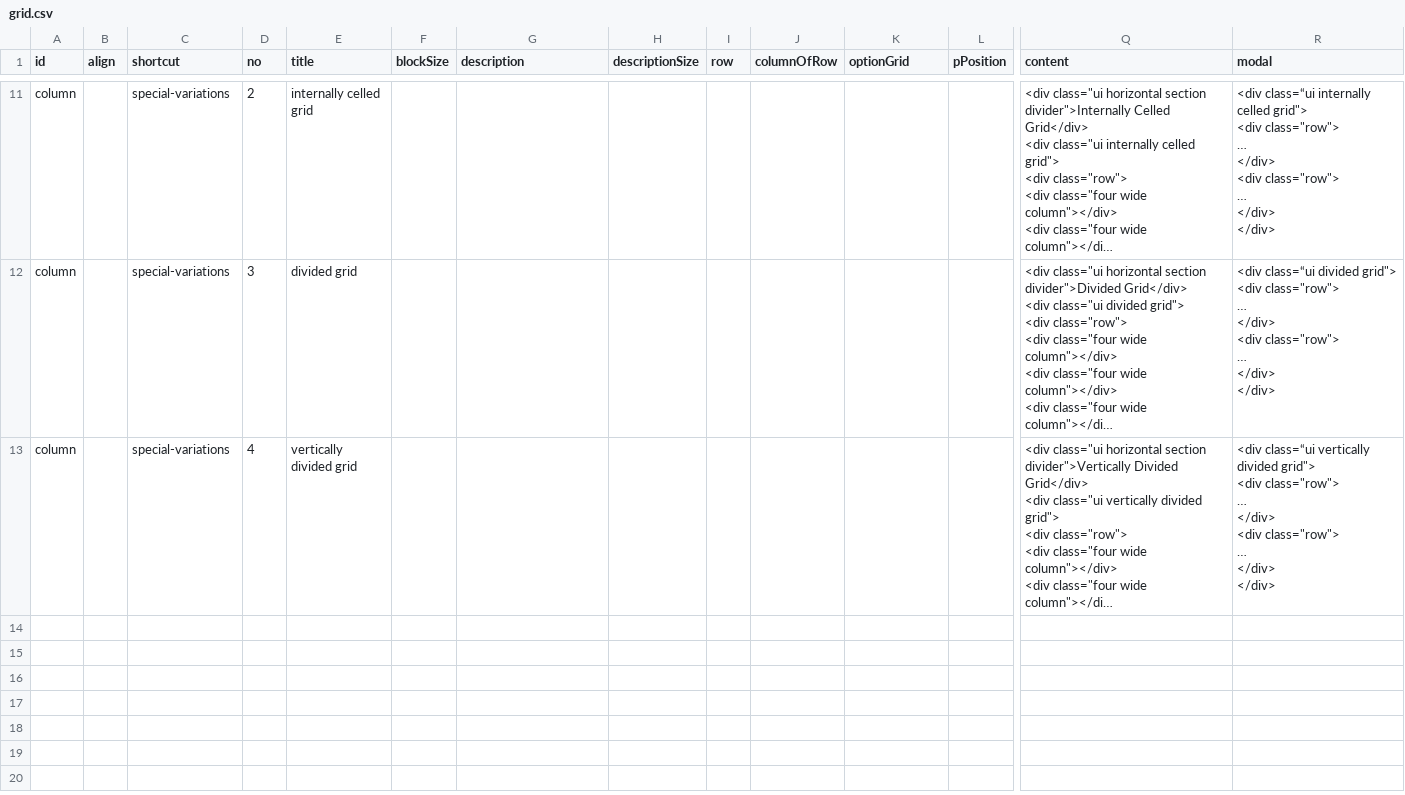
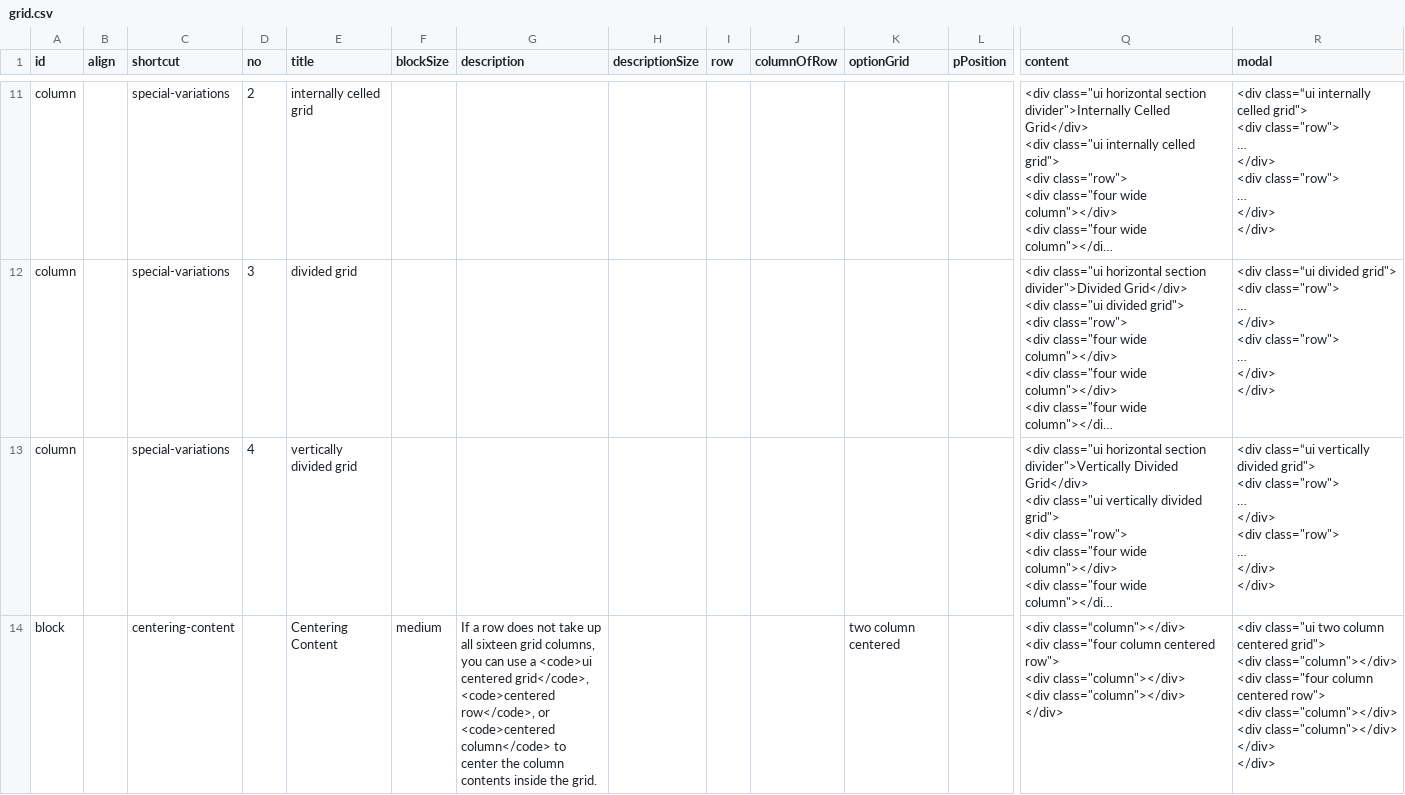
Before and after one commit to marcus8712/test, a CSV file: data/grid.csv, drawn as a sheet; only a part is shown, gaps mark what is left out; long unchanged cells end in …; rows hold the shown columns only; ↵ is a line break in a cell; the diff names each change by its address in the sheet, - before the commit and + after, or states it on an @@ line.

```diff
--- a/data/grid.csv
+++ b/data/grid.csv
+row 14: block |  | centering-content |  | Centering Content | medium | If a row does not take up all sixteen grid columns, you can use a <code>ui centered grid</code>, <code>centered row</code>, or <code>centered column</code> to center the column contents inside the grid. |  |  |  | two column centered |  | <div class=“column"></div> ↵ <div class="four column centered row"> ↵ <div class="column"></div> ↵ <div class="column"></div> ↵ </div> | <div class="ui two column centered grid"> ↵ <div class="column"></div> ↵ <div class="four column centered row"> ↵ <div class="column"></div> ↵ <div class="column"></div> ↵ </div> ↵ </div>
```
Also changed, not shown: 1 other file.
